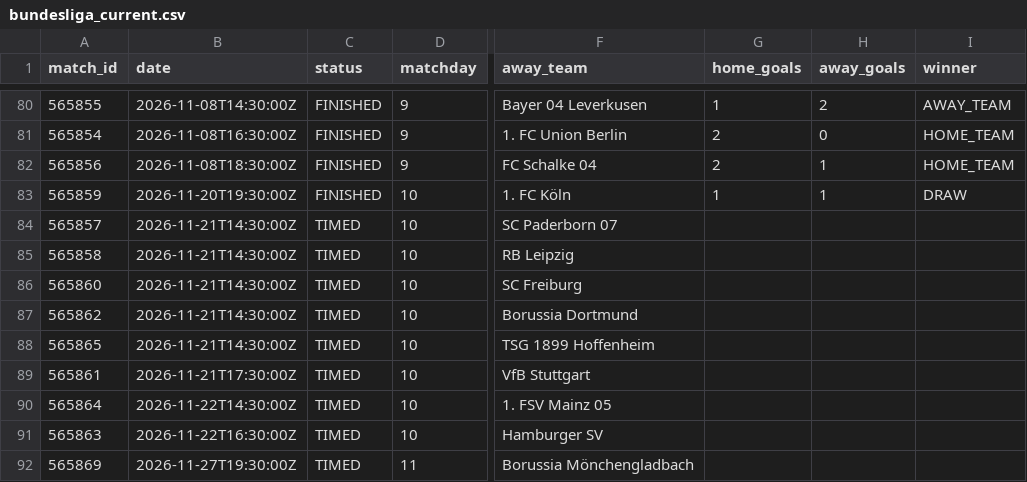
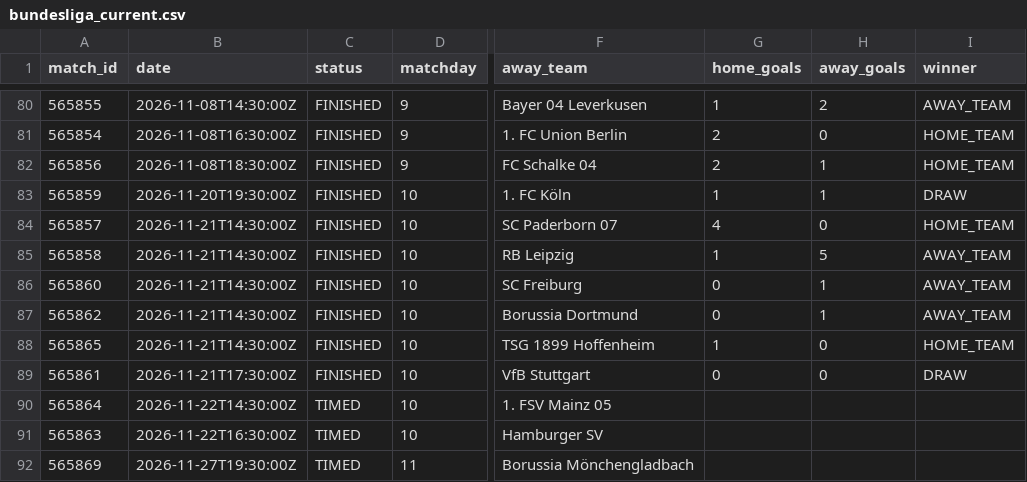
Before and after one commit to kothetsoe11878-bet/analysis-football-bot, a CSV file: data/results/bundesliga_current.csv, drawn as a sheet; only a part is shown, gaps mark what is left out; the diff names each change by its address in the sheet, - before the commit and + after, or states it on an @@ line.

```diff
--- a/data/results/bundesliga_current.csv
+++ b/data/results/bundesliga_current.csv
-C84:C89 (status): TIMED
+C84:C89 (status): FINISHED
-G84 (home_goals): (empty)
+G84 (home_goals): 4
-H84 (away_goals): (empty)
+H84 (away_goals): 0
-I84 (winner): (empty)
+I84 (winner): HOME_TEAM
-G85 (home_goals): (empty)
+G85 (home_goals): 1
-H85 (away_goals): (empty)
+H85 (away_goals): 5
-I85:I87 (winner): (empty)
+I85:I87 (winner): AWAY_TEAM
-G86:G87 (home_goals): (empty)
+G86:G87 (home_goals): 0
-H86:H87 (away_goals): (empty)
+H86:H87 (away_goals): 1
-G88 (home_goals): (empty)
+G88 (home_goals): 1
-H88:H89 (away_goals): (empty)
+H88:H89 (away_goals): 0
-I88 (winner): (empty)
+I88 (winner): HOME_TEAM
-G89 (home_goals): (empty)
+G89 (home_goals): 0
-I89 (winner): (empty)
+I89 (winner): DRAW
```
Also changed, not shown: data/results/epl_current.csv, data/results/la_liga_current.csv, 2 other files.
